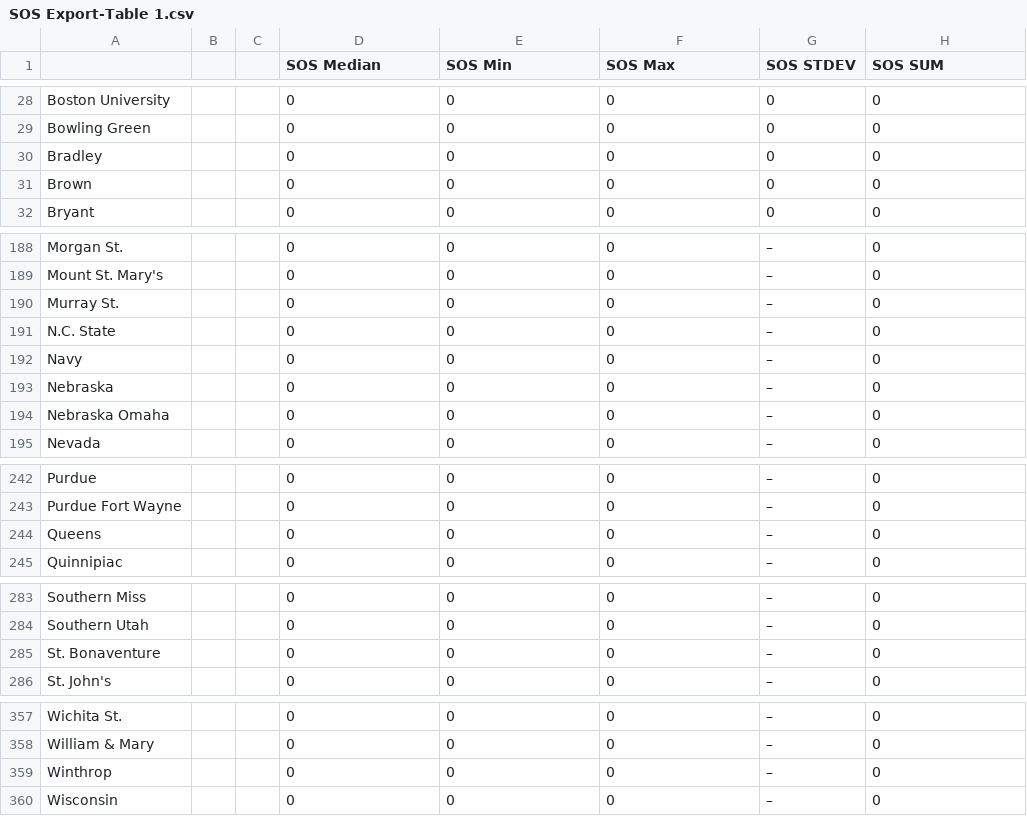
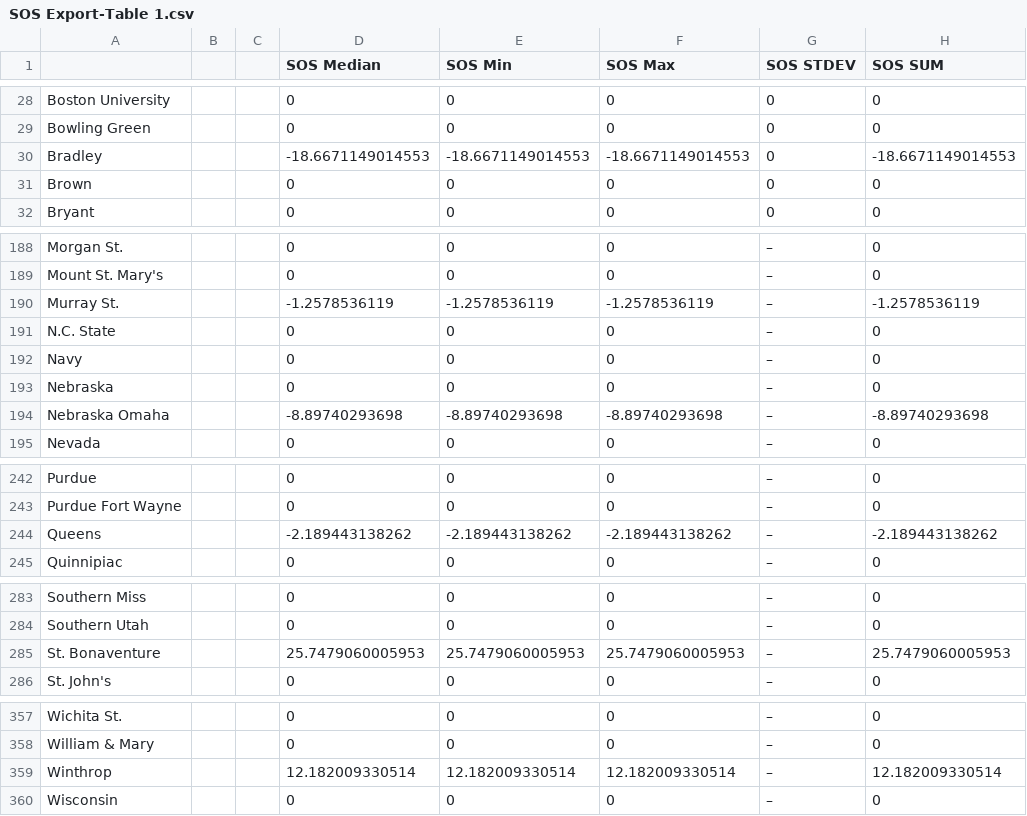
Before and after one commit to brandonfox14/March-Metrics-2026, a CSV file: Data/26_March_Madness_Databook/SOS Export-Table 1.csv, drawn as a sheet; only a part is shown, gaps mark what is left out.

```diff
--- a/Data/26_March_Madness_Databook/SOS Export-Table 1.csv
+++ b/Data/26_March_Madness_Databook/SOS Export-Table 1.csv
@@ -29,3 +29,3 @@ Boston University,,,0,0,0,0,0
 Bowling Green,,,0,0,0,0,0
-Bradley,,,0,0,0,0,0
+Bradley,,,-18.6671149014553,-18.6671149014553,-18.6671149014553,0,-18.6671149014553
 Brown,,,0,0,0,0,0
@@ -189,3 +189,3 @@ Morgan St.,,,0,0,0,–,0
 Mount St. Mary's,,,0,0,0,–,0
-Murray St.,,,0,0,0,–,0
+Murray St.,,,-1.2578536119,-1.2578536119,-1.2578536119,–,-1.2578536119
 N.C. State,,,0,0,0,–,0
@@ -193,3 +193,3 @@ Navy,,,0,0,0,–,0
 Nebraska,,,0,0,0,–,0
-Nebraska Omaha,,,0,0,0,–,0
+Nebraska Omaha,,,-8.89740293698,-8.89740293698,-8.89740293698,–,-8.89740293698
 Nevada,,,0,0,0,–,0
@@ -243,3 +243,3 @@ Purdue,,,0,0,0,–,0
 Purdue Fort Wayne,,,0,0,0,–,0
-Queens,,,0,0,0,–,0
+Queens,,,-2.189443138262,-2.189443138262,-2.189443138262,–,-2.189443138262
 Quinnipiac,,,0,0,0,–,0
@@ -284,3 +284,3 @@ Southern Miss,,,0,0,0,–,0
 Southern Utah,,,0,0,0,–,0
-St. Bonaventure,,,0,0,0,–,0
+St. Bonaventure,,,25.7479060005953,25.7479060005953,25.7479060005953,–,25.7479060005953
 St. John's,,,0,0,0,–,0
@@ -358,3 +358,3 @@ Wichita St.,,,0,0,0,–,0
 William & Mary,,,0,0,0,–,0
-Winthrop,,,0,0,0,–,0
+Winthrop,,,12.182009330514,12.182009330514,12.182009330514,–,12.182009330514
 Wisconsin,,,0,0,0,–,0
```
Also changed, not shown: Data/26_March_Madness_Databook/All_Stats-THE_TABLE.csv, Data/26_March_Madness_Databook/DAILY-Table 1.csv, 18 other files.
